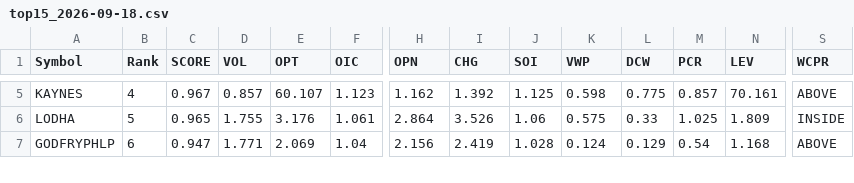
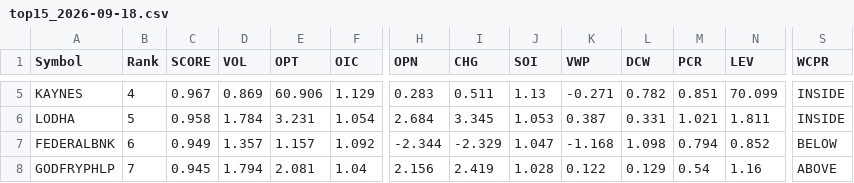
Before and after one commit to kumarshivuppcl-svg/morning-signal-bot, a CSV file: data/top15_2026-09-18.csv, drawn as a sheet; only a part is shown, gaps mark what is left out; addresses are those after the commit; rows hold the shown columns only; the diff covers the shown part only; the diff names each change by its address in the sheet, - before the commit and + after, or states it on an @@ line.

```diff
--- a/data/top15_2026-09-18.csv
+++ b/data/top15_2026-09-18.csv
-D5 (VOL): 0.857
+D5 (VOL): 0.869
-E5 (OPT): 60.107
+E5 (OPT): 60.906
-F5 (OIC): 1.123
+F5 (OIC): 1.129
-H5 (OPN): 1.162
+H5 (OPN): 0.283
-I5 (CHG): 1.392
+I5 (CHG): 0.511
-J5 (SOI): 1.125
+J5 (SOI): 1.13
-K5 (VWP): 0.598
+K5 (VWP): -0.271
-L5 (DCW): 0.775
+L5 (DCW): 0.782
-M5 (PCR): 0.857
+M5 (PCR): 0.851
-N5 (LEV): 70.161
+N5 (LEV): 70.099
-S5 (WCPR): ABOVE
+S5 (WCPR): INSIDE
-C6 (SCORE): 0.965
+C6 (SCORE): 0.958
-D6 (VOL): 1.755
+D6 (VOL): 1.784
-E6 (OPT): 3.176
+E6 (OPT): 3.231
-F6 (OIC): 1.061
+F6 (OIC): 1.054
-H6 (OPN): 2.864
+H6 (OPN): 2.684
-I6 (CHG): 3.526
+I6 (CHG): 3.345
-J6 (SOI): 1.06
+J6 (SOI): 1.053
-K6 (VWP): 0.575
+K6 (VWP): 0.387
-L6 (DCW): 0.33
+L6 (DCW): 0.331
-M6 (PCR): 1.025
+M6 (PCR): 1.021
-N6 (LEV): 1.809
+N6 (LEV): 1.811
+row 7: FEDERALBNK | 6 | 0.949 | 1.357 | 1.157 | 1.092 | -2.344 | -2.329 | 1.047 | -1.168 | 1.098 | 0.794 | 0.852 | BELOW
-B8 (Rank): 6
+B8 (Rank): 7
-C8 (SCORE): 0.947
+C8 (SCORE): 0.945
-D8 (VOL): 1.771
+D8 (VOL): 1.794
-E8 (OPT): 2.069
+E8 (OPT): 2.081
-K8 (VWP): 0.124
+K8 (VWP): 0.122
-N8 (LEV): 1.168
+N8 (LEV): 1.16
```
Also changed, not shown: 1 added row, 2 removed rows and 95 edited cells elsewhere in this file, 1 other file.
